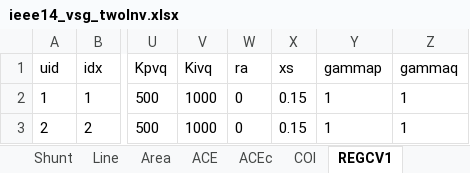
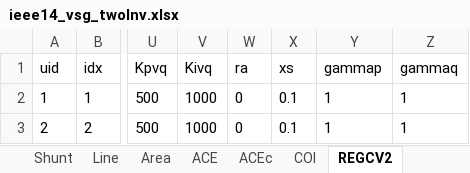
Before and after one commit to shebuxin/andes, an Excel workbook: bshe/Test_ieee14_vsg/ieee14_vsg_twoInv.xlsx, sheet REGCV2, drawn as a sheet; only a part is shown, gaps mark what is left out; values as stored, in another font and other column widths than the file's, no borders; the diff names each change by its address in the sheet, - before the commit and + after, or states it on an @@ line.

Commit message:
add ideal case from hantao-REGCV2

```diff
--- a/bshe/Test_ieee14_vsg/ieee14_vsg_twoInv.xlsx (sheet REGCV2)
+++ b/bshe/Test_ieee14_vsg/ieee14_vsg_twoInv.xlsx (sheet REGCV2)
-sheet tab: REGCV1
+sheet tab: REGCV2
-X2:X3 (xs): 0.15
+X2:X3 (xs): 0.1
```
Also changed, not shown: 2 other files.
